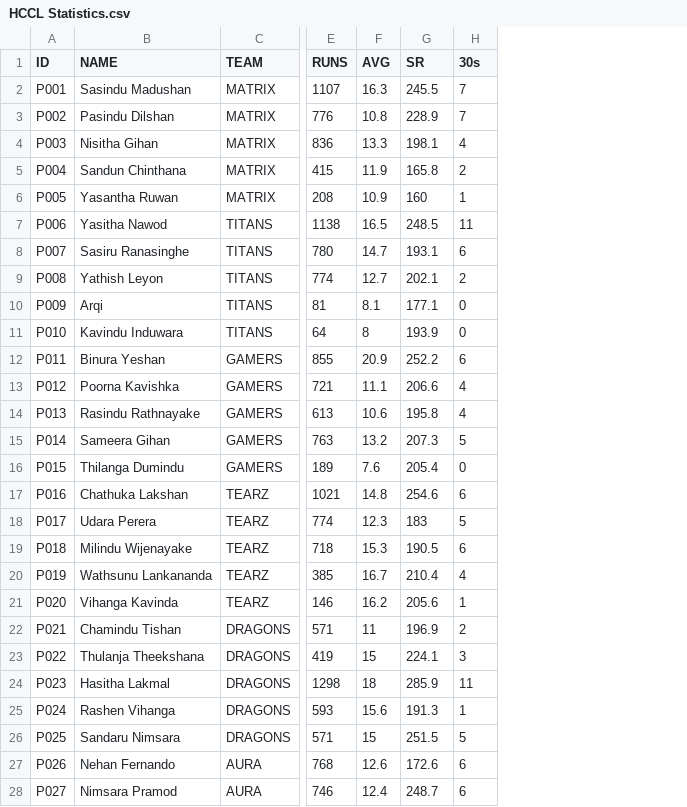
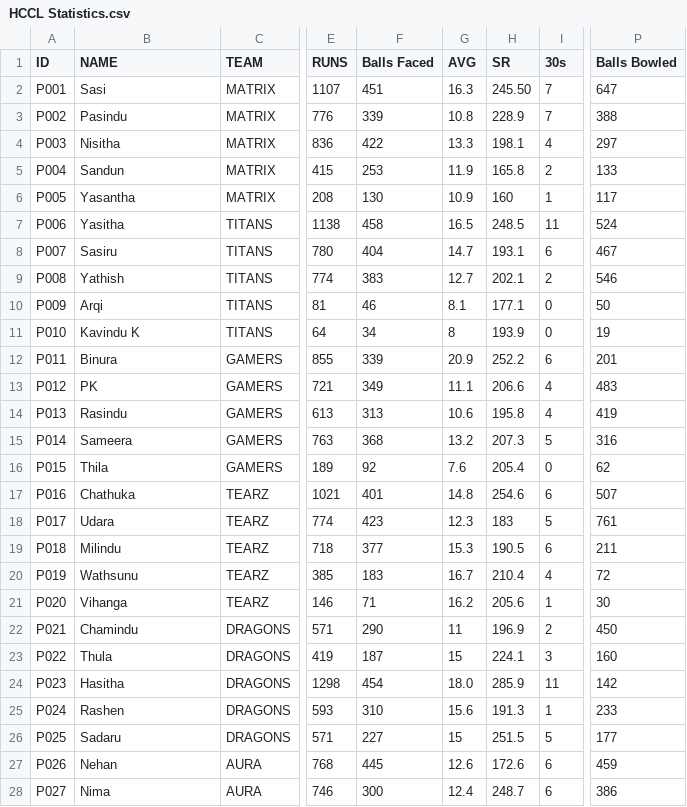
Before and after one commit to KavinduKasthurirathne/live-auctions, a CSV file: docs/HCCL Player Stats/HCCL Statistics.csv, drawn as a sheet; only a part is shown, gaps mark what is left out; addresses are those after the commit; the diff covers the shown part only; the diff names each change by its address in the sheet, - before the commit and + after, or states it on an @@ line.

Commit message:
Enhance CSV parsing and player stats resolution in ranking engine
- Improved CSV parsing to handle BOM characters and normalize header names.
- Added a new function to resolve column indices based on header names, allowing for flexibility with added or reordered columns.
- Updated player stats parsing to utilize the new column resolution logic, ensuring accurate data extraction.
- Enhanced error handling in the ranking upload process to provide clearer feedback on permission issues.

```diff
--- a/docs/HCCL Player Stats/HCCL Statistics.csv
+++ b/docs/HCCL Player Stats/HCCL Statistics.csv
+column F (Balls Faced), rows 2-28: 451 | 339 | 422 | 253 | 130 | 458 | 404 | 383 | 46 | 34 | 339 | 349 | 313 | 368 | 92 | 401 | 423 | 377 | 183 | 71 | 290 | 187 | 454 | 310 | 227 | 445 | 300
+column P (Balls Bowled), rows 2-28: 647 | 388 | 297 | 133 | 117 | 524 | 467 | 546 | 50 | 19 | 201 | 483 | 419 | 316 | 62 | 507 | 761 | 211 | 72 | 30 | 450 | 160 | 142 | 233 | 177 | 459 | 386
-B2 (NAME): Sasindu Madushan
+B2 (NAME): Sasi
-H2 (SR): 245.5
+H2 (SR): 245.50
-B3 (NAME): Pasindu Dilshan
+B3 (NAME): Pasindu
-B4 (NAME): Nisitha Gihan
+B4 (NAME): Nisitha
-B5 (NAME): Sandun Chinthana
+B5 (NAME): Sandun
-B6 (NAME): Yasantha Ruwan
+B6 (NAME): Yasantha
-B7 (NAME): Yasitha Nawod
+B7 (NAME): Yasitha
-B8 (NAME): Sasiru Ranasinghe
+B8 (NAME): Sasiru
-B9 (NAME): Yathish Leyon
+B9 (NAME): Yathish
-B11 (NAME): Kavindu Induwara
+B11 (NAME): Kavindu K
-B12 (NAME): Binura Yeshan
+B12 (NAME): Binura
-B13 (NAME): Poorna Kavishka
+B13 (NAME): PK
-B14 (NAME): Rasindu Rathnayake
+B14 (NAME): Rasindu
-B15 (NAME): Sameera Gihan
+B15 (NAME): Sameera
-B16 (NAME): Thilanga Dumindu
+B16 (NAME): Thila
-B17 (NAME): Chathuka Lakshan
+B17 (NAME): Chathuka
-B18 (NAME): Udara Perera
+B18 (NAME): Udara
-B19 (NAME): Milindu Wijenayake
+B19 (NAME): Milindu
-B20 (NAME): Wathsunu Lankananda
+B20 (NAME): Wathsunu
-B21 (NAME): Vihanga Kavinda
+B21 (NAME): Vihanga
-B22 (NAME): Chamindu Tishan
+B22 (NAME): Chamindu
-B23 (NAME): Thulanja Theekshana
+B23 (NAME): Thula
-B24 (NAME): Hasitha Lakmal
+B24 (NAME): Hasitha
-G24 (AVG): 18
+G24 (AVG): 18.0
-B25 (NAME): Rashen Vihanga
+B25 (NAME): Rashen
-B26 (NAME): Sandaru Nimsara
+B26 (NAME): Sadaru
-B27 (NAME): Nehan Fernando
+B27 (NAME): Nehan
-B28 (NAME): Nimsara Pramod
+B28 (NAME): Nima
```
Also changed, not shown: 13 edited cells elsewhere in this file, 3 other files.
